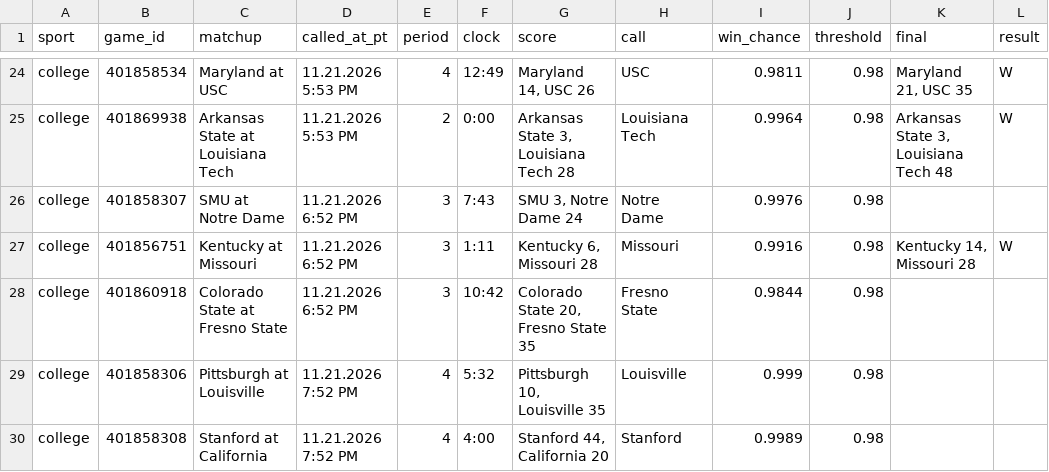
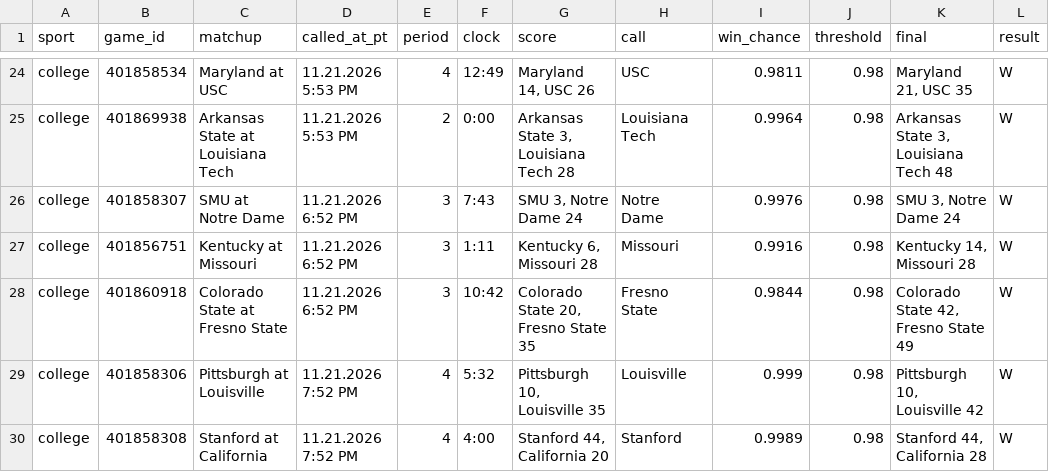
Before and after one commit to stardust1327/sports-engines, a CSV file: results/live_calls_2026-11-21.csv, drawn as a sheet; only a part is shown, gaps mark what is left out.

```diff
--- a/results/live_calls_2026-11-21.csv
+++ b/results/live_calls_2026-11-21.csv
@@ -25,6 +25,6 @@ college,401858534,Maryland at USC,11.21.2026 5:53 PM,4,12:49,"Maryland 14, USC 2
 college,401869938,Arkansas State at Louisiana Tech,11.21.2026 5:53 PM,2,0:00,"Arkansas State 3, Louisiana Tech 28",Louisiana Tech,0.9964,0.98,"Arkansas State 3, Louisiana Tech 48",W
-college,401858307,SMU at Notre Dame,11.21.2026 6:52 PM,3,7:43,"SMU 3, Notre Dame 24",Notre Dame,0.9976,0.98,,
+college,401858307,SMU at Notre Dame,11.21.2026 6:52 PM,3,7:43,"SMU 3, Notre Dame 24",Notre Dame,0.9976,0.98,"SMU 3, Notre Dame 24",W
 college,401856751,Kentucky at Missouri,11.21.2026 6:52 PM,3,1:11,"Kentucky 6, Missouri 28",Missouri,0.9916,0.98,"Kentucky 14, Missouri 28",W
-college,401860918,Colorado State at Fresno State,11.21.2026 6:52 PM,3,10:42,"Colorado State 20, Fresno State 35",Fresno State,0.9844,0.98,,
-college,401858306,Pittsburgh at Louisville,11.21.2026 7:52 PM,4,5:32,"Pittsburgh 10, Louisville 35",Louisville,0.999,0.98,,
-college,401858308,Stanford at California,11.21.2026 7:52 PM,4,4:00,"Stanford 44, California 20",Stanford,0.9989,0.98,,
+college,401860918,Colorado State at Fresno State,11.21.2026 6:52 PM,3,10:42,"Colorado State 20, Fresno State 35",Fresno State,0.9844,0.98,"Colorado State 42, Fresno State 49",W
+college,401858306,Pittsburgh at Louisville,11.21.2026 7:52 PM,4,5:32,"Pittsburgh 10, Louisville 35",Louisville,0.999,0.98,"Pittsburgh 10, Louisville 42",W
+college,401858308,Stanford at California,11.21.2026 7:52 PM,4,4:00,"Stanford 44, California 20",Stanford,0.9989,0.98,"Stanford 44, California 28",W
```
